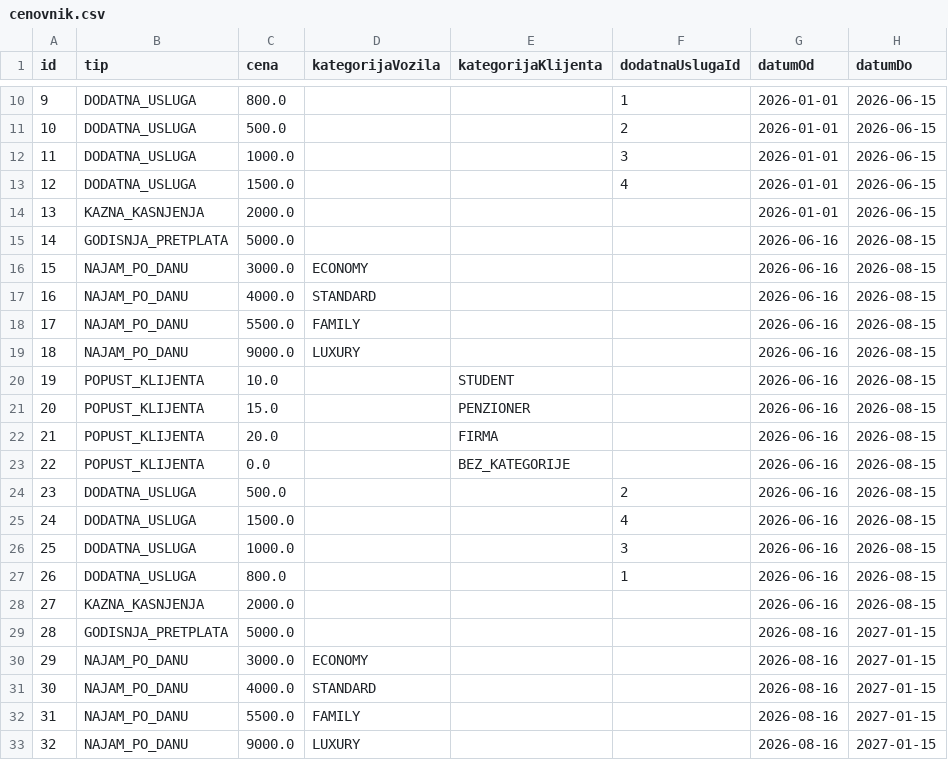
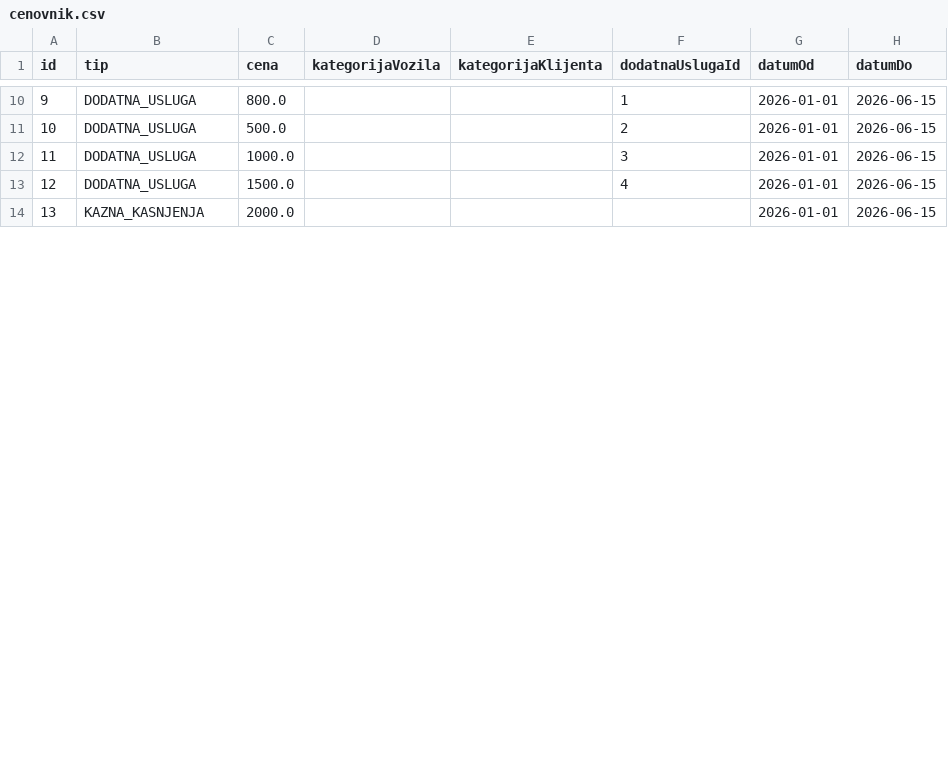
Before and after one commit to andjelija121/oop_projekat, a CSV file: src/fajlovi/cenovnik.csv, drawn as a sheet; only a part is shown, gaps mark what is left out; the diff covers the shown part only; the diff names each change by its address in the sheet, - before the commit and + after, or states it on an @@ line.

```diff
--- a/src/fajlovi/cenovnik.csv
+++ b/src/fajlovi/cenovnik.csv
-row 15: 14 | GODISNJA_PRETPLATA | 5000.0 |  |  |  | 2026-06-16 | 2026-08-15
-row 16: 15 | NAJAM_PO_DANU | 3000.0 | ECONOMY |  |  | 2026-06-16 | 2026-08-15
-row 17: 16 | NAJAM_PO_DANU | 4000.0 | STANDARD |  |  | 2026-06-16 | 2026-08-15
-row 18: 17 | NAJAM_PO_DANU | 5500.0 | FAMILY |  |  | 2026-06-16 | 2026-08-15
-row 19: 18 | NAJAM_PO_DANU | 9000.0 | LUXURY |  |  | 2026-06-16 | 2026-08-15
-row 20: 19 | POPUST_KLIJENTA | 10.0 |  | STUDENT |  | 2026-06-16 | 2026-08-15
-row 21: 20 | POPUST_KLIJENTA | 15.0 |  | PENZIONER |  | 2026-06-16 | 2026-08-15
-row 22: 21 | POPUST_KLIJENTA | 20.0 |  | FIRMA |  | 2026-06-16 | 2026-08-15
-row 23: 22 | POPUST_KLIJENTA | 0.0 |  | BEZ_KATEGORIJE |  | 2026-06-16 | 2026-08-15
-row 24: 23 | DODATNA_USLUGA | 500.0 |  |  | 2 | 2026-06-16 | 2026-08-15
-row 25: 24 | DODATNA_USLUGA | 1500.0 |  |  | 4 | 2026-06-16 | 2026-08-15
-row 26: 25 | DODATNA_USLUGA | 1000.0 |  |  | 3 | 2026-06-16 | 2026-08-15
-row 27: 26 | DODATNA_USLUGA | 800.0 |  |  | 1 | 2026-06-16 | 2026-08-15
-row 28: 27 | KAZNA_KASNJENJA | 2000.0 |  |  |  | 2026-06-16 | 2026-08-15
-row 29: 28 | GODISNJA_PRETPLATA | 5000.0 |  |  |  | 2026-08-16 | 2027-01-15
-row 30: 29 | NAJAM_PO_DANU | 3000.0 | ECONOMY |  |  | 2026-08-16 | 2027-01-15
-row 31: 30 | NAJAM_PO_DANU | 4000.0 | STANDARD |  |  | 2026-08-16 | 2027-01-15
-row 32: 31 | NAJAM_PO_DANU | 5500.0 | FAMILY |  |  | 2026-08-16 | 2027-01-15
-row 33: 32 | NAJAM_PO_DANU | 9000.0 | LUXURY |  |  | 2026-08-16 | 2027-01-15
```
Also changed, not shown: 9 removed rows and row numbers in column A elsewhere in this file, src/fajlovi/korisnici.csv, 3 other files.
